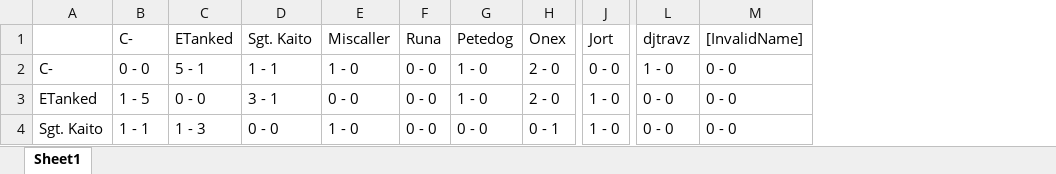
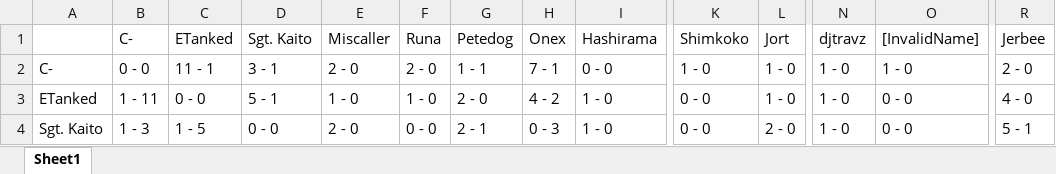
Before and after one commit to peterstrongg/SmashPowerRankingTool, an Excel workbook: H2HData.xlsx, sheet Sheet1, drawn as a sheet; only a part is shown, gaps mark what is left out; values as stored, in another font and other column widths than the file's, no cell formats; addresses are those after the commit; the diff covers the shown part only; the diff names each change by its address in the sheet, - before the commit and + after, or states it on an @@ line.

```diff
--- a/H2HData.xlsx (sheet Sheet1)
+++ b/H2HData.xlsx (sheet Sheet1)
+column I (Hashirama), rows 2-4: 0 - 0 | 1 - 0 | 1 - 0
+column K (Shimkoko), rows 2-4: 1 - 0 | 0 - 0 | 0 - 0
+column R (Jerbee), rows 2-4: 2 - 0 | 4 - 0 | 5 - 1
-C2 (ETanked): 5 - 1
+C2 (ETanked): 11 - 1
-D2 (Sgt. Kaito): 1 - 1
+D2 (Sgt. Kaito): 3 - 1
-E2 (Miscaller): 1 - 0
+E2 (Miscaller): 2 - 0
-F2 (Runa): 0 - 0
+F2 (Runa): 2 - 0
-G2 (Petedog): 1 - 0
+G2 (Petedog): 1 - 1
-H2 (Onex): 2 - 0
+H2 (Onex): 7 - 1
-L2 (Jort): 0 - 0
+L2 (Jort): 1 - 0
-O2 ([InvalidName]): 0 - 0
+O2 ([InvalidName]): 1 - 0
-B3 (C-): 1 - 5
+B3 (C-): 1 - 11
-D3 (Sgt. Kaito): 3 - 1
+D3 (Sgt. Kaito): 5 - 1
-E3 (Miscaller): 0 - 0
+E3 (Miscaller): 1 - 0
-F3 (Runa): 0 - 0
+F3 (Runa): 1 - 0
-G3 (Petedog): 1 - 0
+G3 (Petedog): 2 - 0
-H3 (Onex): 2 - 0
+H3 (Onex): 4 - 2
-N3:N4 (djtravz): 0 - 0
+N3:N4 (djtravz): 1 - 0
-B4 (C-): 1 - 1
+B4 (C-): 1 - 3
-C4 (ETanked): 1 - 3
+C4 (ETanked): 1 - 5
-E4 (Miscaller): 1 - 0
+E4 (Miscaller): 2 - 0
-G4 (Petedog): 0 - 0
+G4 (Petedog): 2 - 1
-H4 (Onex): 0 - 1
+H4 (Onex): 0 - 3
-L4 (Jort): 1 - 0
+L4 (Jort): 2 - 0
```
Also changed, not shown: 3 added rows and 66 edited cells elsewhere in this sheet, cell formats, 1 other file.
